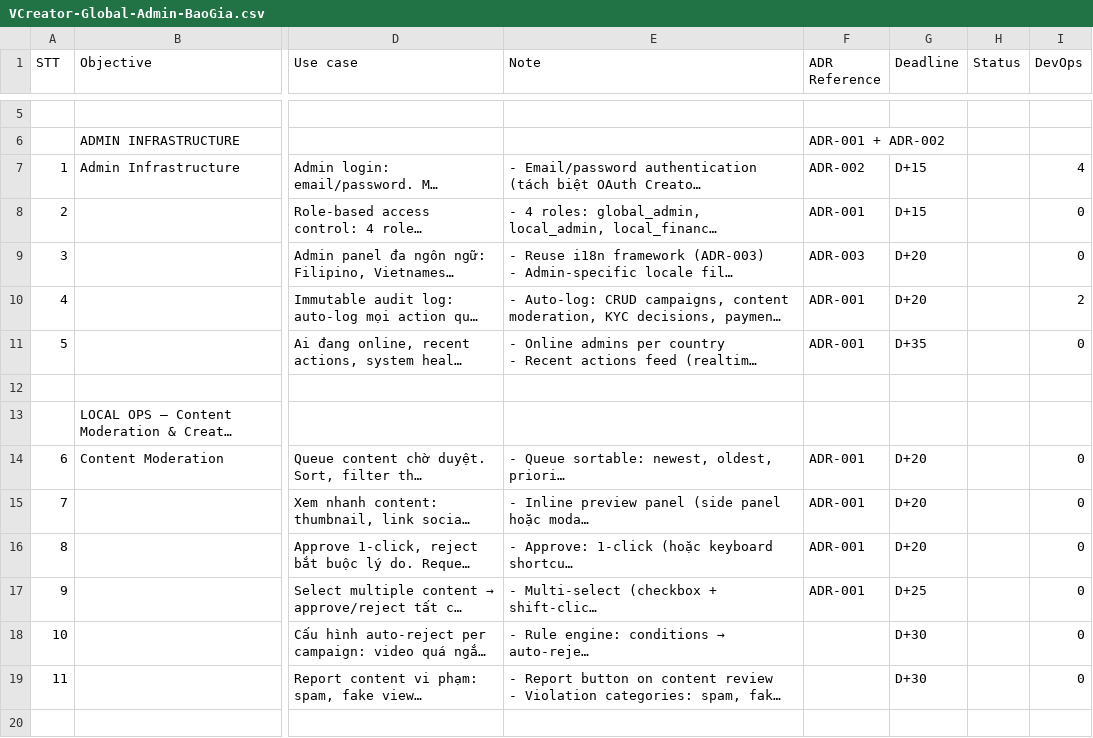
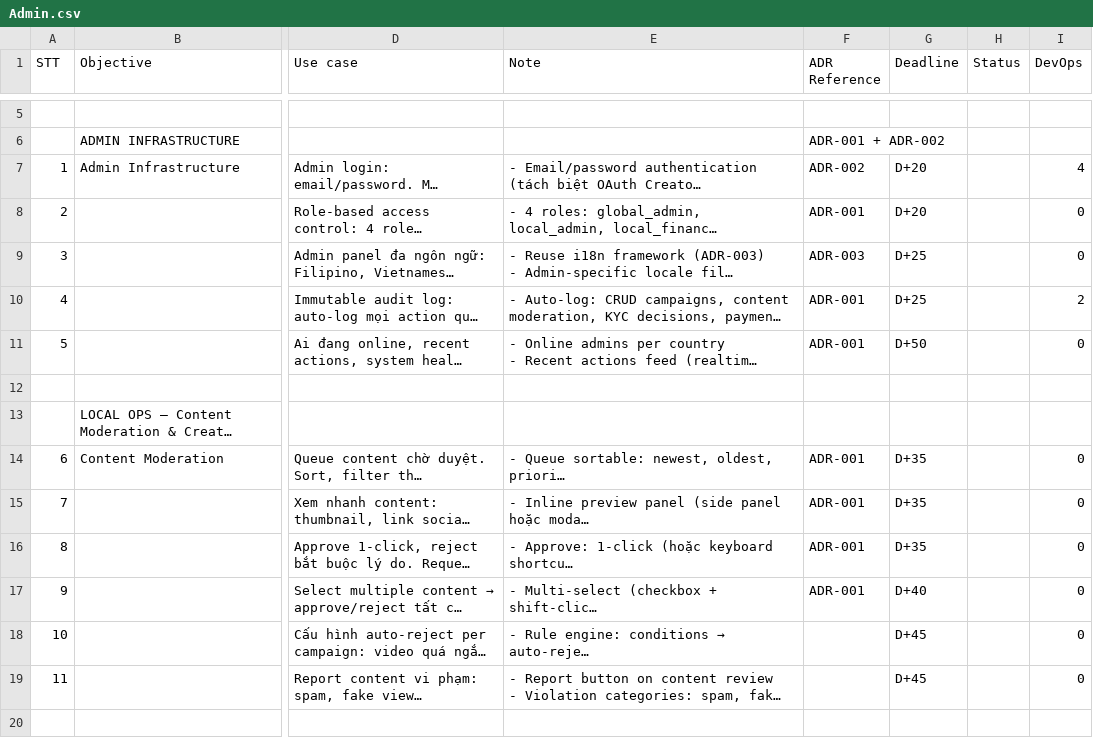
Before and after one commit to viewboost/accesstrade-docs, a CSV file: global/baogia/Admin.csv (was global/baogia/VCreator-Global-Admin-BaoGia.csv), drawn as a sheet; only a part is shown, gaps mark what is left out; long unchanged cells end in …; the diff covers the shown part only; the diff names each change by its address in the sheet, - before the commit and + after, or states it on an @@ line.

```diff
--- a/global/baogia/VCreator-Global-Admin-BaoGia.csv
+++ b/global/baogia/Admin.csv
-G7:G8 (Deadline): D+15
+G7:G8 (Deadline): D+20
-G9:G10 (Deadline): D+20
+G9:G10 (Deadline): D+25
-G11 (Deadline): D+35
+G11 (Deadline): D+50
-G14:G16 (Deadline): D+20
+G14:G16 (Deadline): D+35
-G17 (Deadline): D+25
+G17 (Deadline): D+40
-G18:G19 (Deadline): D+30
+G18:G19 (Deadline): D+45
```
Also changed, not shown: 11 removed rows and 59 edited cells elsewhere in this file, global/baogia/PlatformCore.csv, 14 other files.
